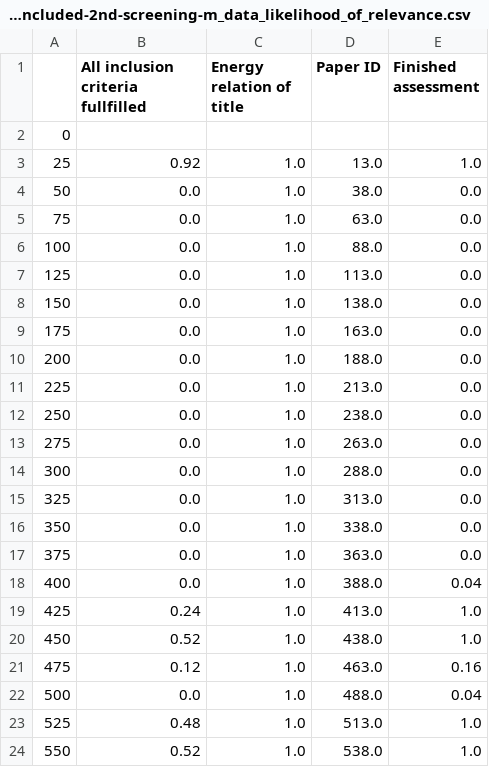
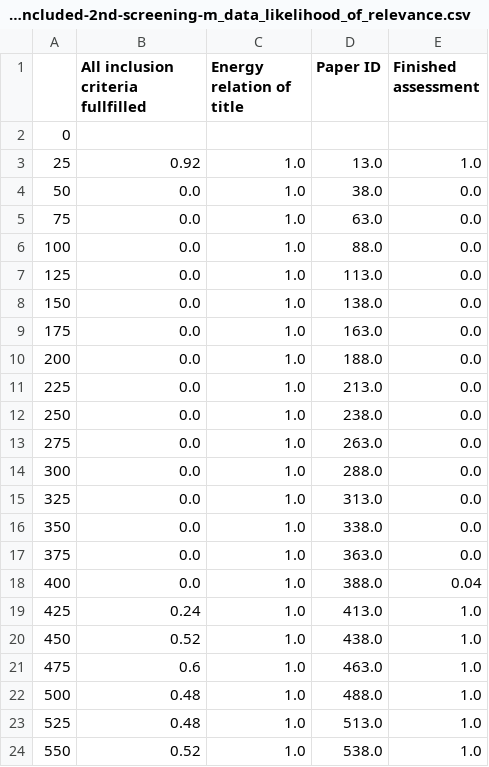
Before and after one commit to smartie2076/literature_review_justice_modelling, a CSV file: 2022-07-19-Final-Keywords-Publications-merged-Count-votes-only-included-2nd-screening-m_data_likelihood_of_relevance.csv, drawn as a sheet.

```diff
--- a/2022-07-19-Final-Keywords-Publications-merged-Count-votes-only-included-2nd-screening-m_data_likelihood_of_relevance.csv
+++ b/2022-07-19-Final-Keywords-Publications-merged-Count-votes-only-included-2nd-screening-m_data_likelihood_of_relevance.csv
@@ -20,4 +20,4 @@
 450,0.52,1.0,438.0,1.0
-475,0.12,1.0,463.0,0.16
-500,0.0,1.0,488.0,0.04
+475,0.6,1.0,463.0,1.0
+500,0.48,1.0,488.0,1.0
 525,0.48,1.0,513.0,1.0
```
Also changed, not shown: 10 other files.
